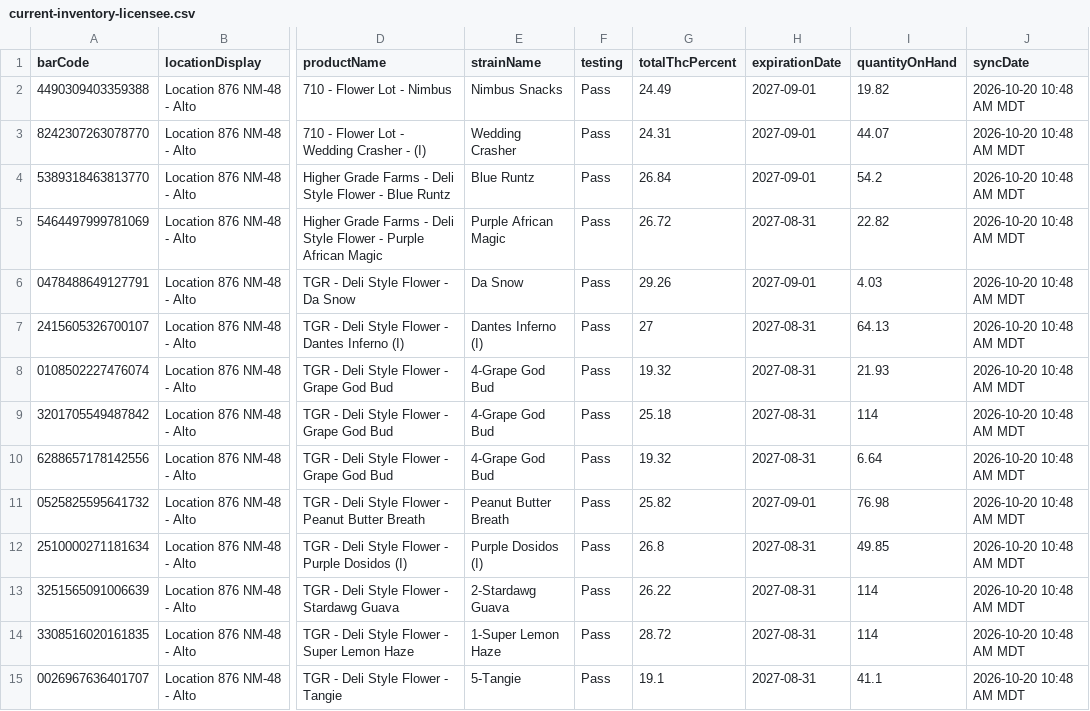
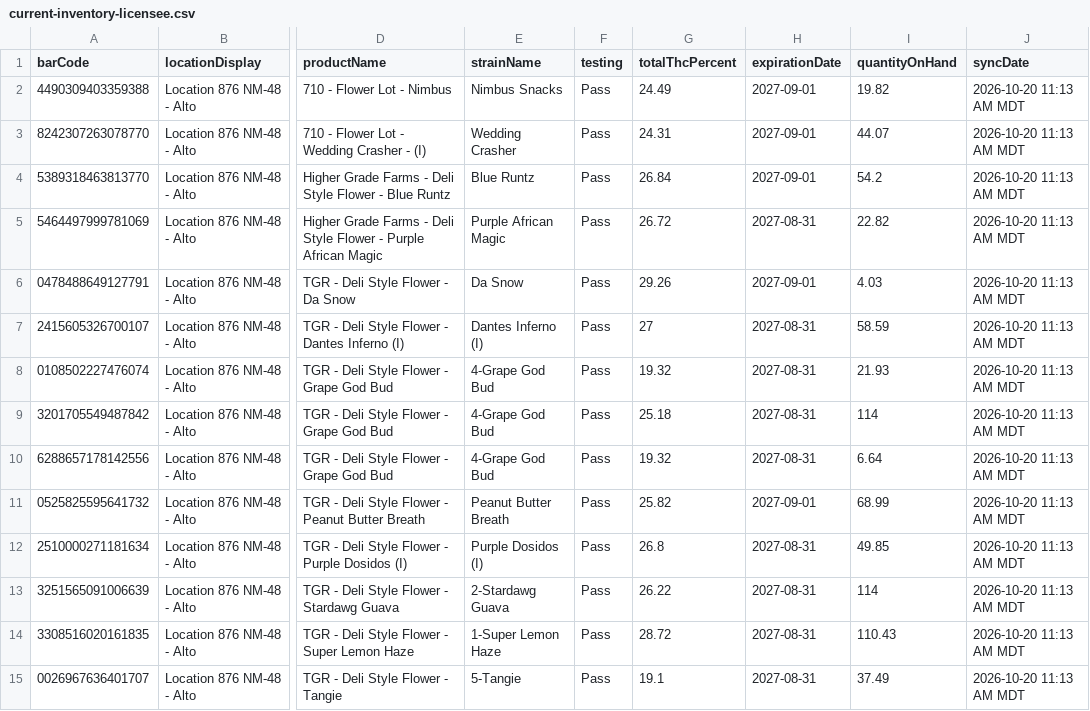
Before and after one commit to thefixinhixon/fixinhixon, a CSV file: tools/current-inventory-licensee.csv, drawn as a sheet; only a part is shown, gaps mark what is left out; the diff covers the shown part only; the diff names each change by its address in the sheet, - before the commit and + after, or states it on an @@ line.

Commit message:
Label generator: BioTrack deli stock sync 2026-10-20 11:13 AM MDT (56 lots)

```diff
--- a/tools/current-inventory-licensee.csv
+++ b/tools/current-inventory-licensee.csv
-J2:J15 (syncDate): 2026-10-20 10:48 AM MDT
+J2:J15 (syncDate): 2026-10-20 11:13 AM MDT
-I7 (quantityOnHand): 64.13
+I7 (quantityOnHand): 58.59
-I11 (quantityOnHand): 76.98
+I11 (quantityOnHand): 68.99
-I14 (quantityOnHand): 114
+I14 (quantityOnHand): 110.43
-I15 (quantityOnHand): 41.1
+I15 (quantityOnHand): 37.49
```
Also changed, not shown: 1 removed row and 51 edited cells elsewhere in this file.
